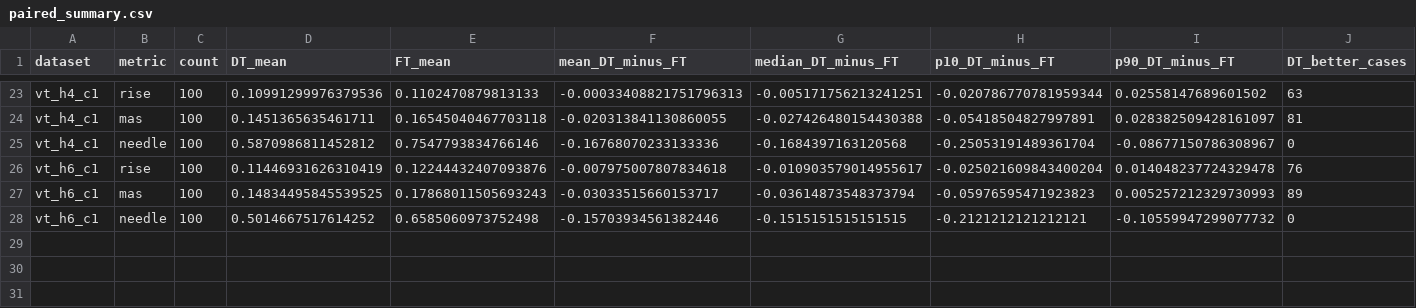
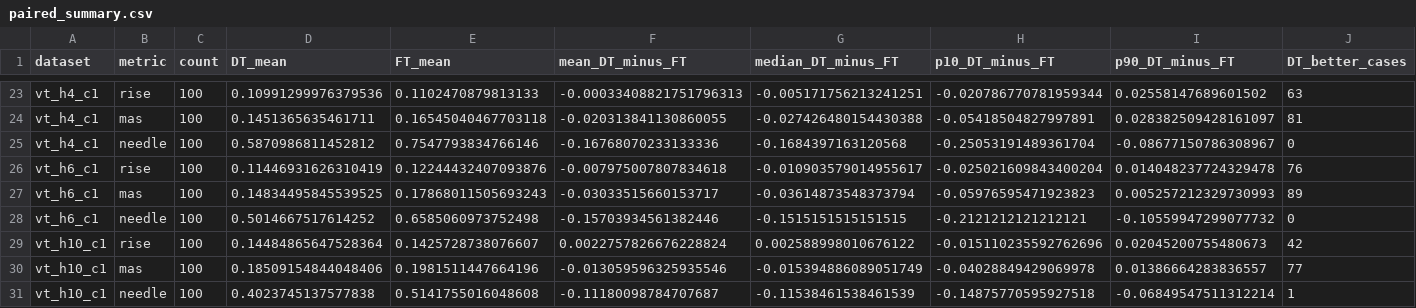
Before and after one commit to LceOmlet/DeltaTrace, a CSV file: experiments/official/results/qwen3_8b_table1_20260909/paired/paired_summary.csv, drawn as a sheet; only a part is shown, gaps mark what is left out; rows hold the shown columns only; the diff names each change by its address in the sheet, - before the commit and + after, or states it on an @@ line.

Commit message:
Publish all 1000 Qwen3 RULER paper cases and author pairs

```diff
--- a/experiments/official/results/qwen3_8b_table1_20260909/paired/paired_summary.csv
+++ b/experiments/official/results/qwen3_8b_table1_20260909/paired/paired_summary.csv
+row 29: vt_h10_c1 | rise | 100 | 0.14484865647528364 | 0.1425728738076607 | 0.0022757826676228824 | 0.002588998010676122 | -0.015110235592762696 | 0.02045200755480673 | 42
+row 30: vt_h10_c1 | mas | 100 | 0.18509154844048406 | 0.1981511447664196 | -0.013059596325935546 | -0.015394886089051749 | -0.04028849429069978 | 0.01386664283836557 | 77
+row 31: vt_h10_c1 | needle | 100 | 0.4023745137577838 | 0.5141755016048608 | -0.11180098784707687 | -0.11538461538461539 | -0.14875770595927518 | -0.06849547511312214 | 1
```
Also changed, not shown: experiments/official/results/qwen3_8b_table1_20260909/table_progress.csv, 10 other files.
